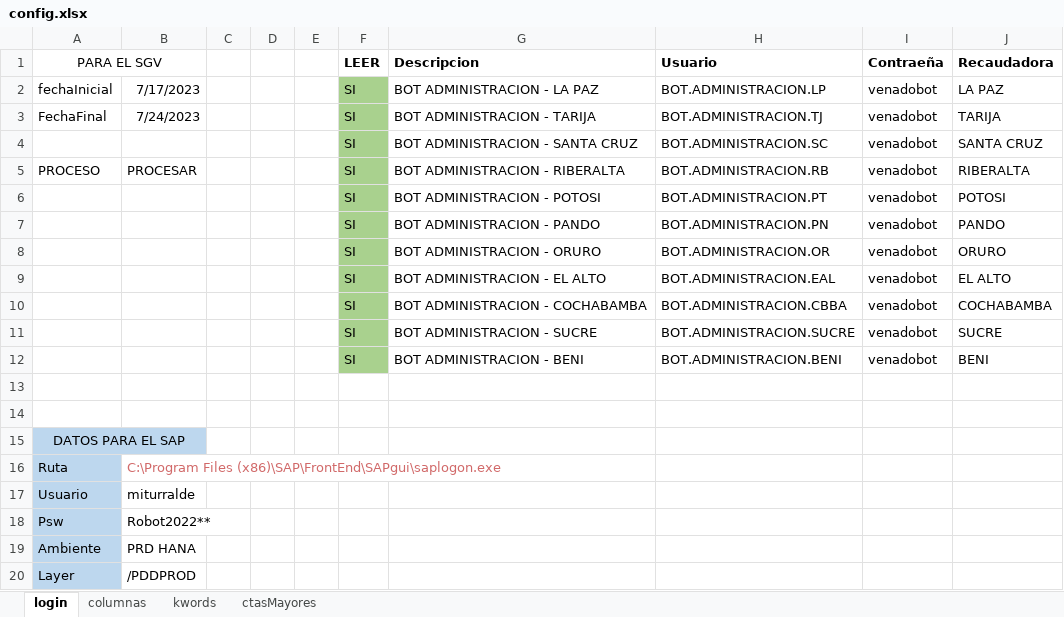
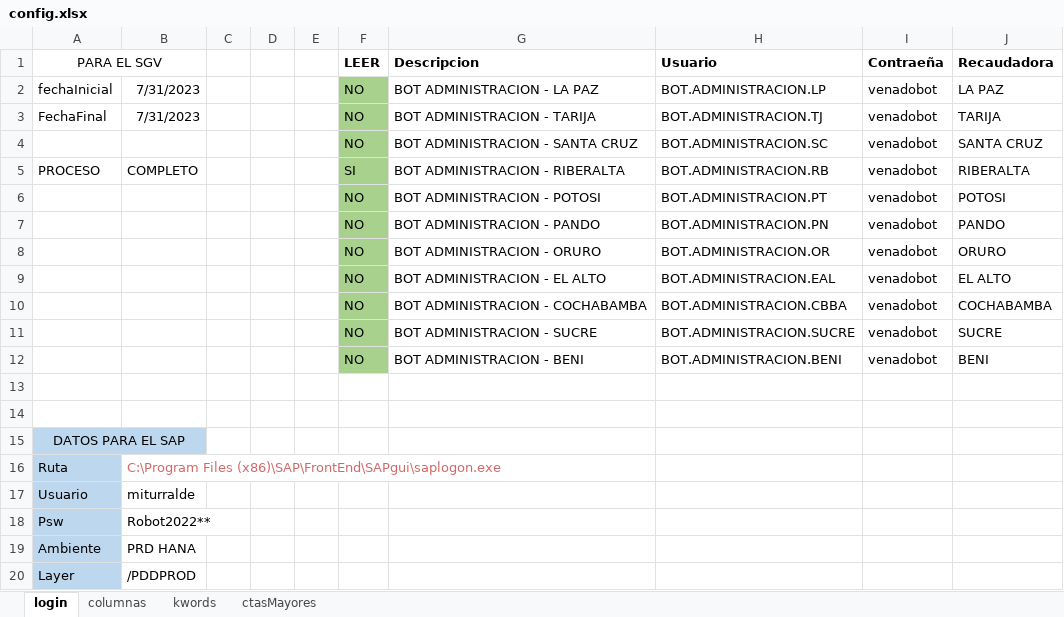
Before and after one commit to danielichis/bot4, an Excel workbook: config.xlsx, sheet login, drawn as a sheet; values as stored, in another font and other column widths than the file's, no borders; the diff names each change by its address in the sheet, - before the commit and + after, or states it on an @@ line.

```diff
--- a/config.xlsx (sheet login)
+++ b/config.xlsx (sheet login)
-B2: 7/17/2023
+B2: 7/31/2023
-F2:F4 (LEER): SI
+F2:F4 (LEER): NO
-B3: 7/24/2023
+B3: 7/31/2023
-B5: PROCESAR
+B5: COMPLETO
-F6:F12 (LEER): SI
+F6:F12 (LEER): NO
```
Also changed, not shown: 23 other files.
